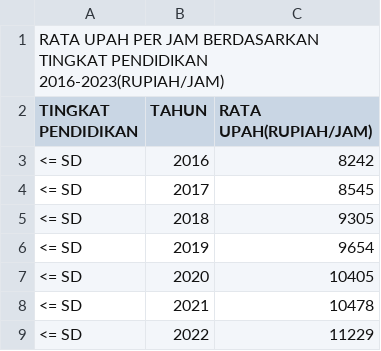
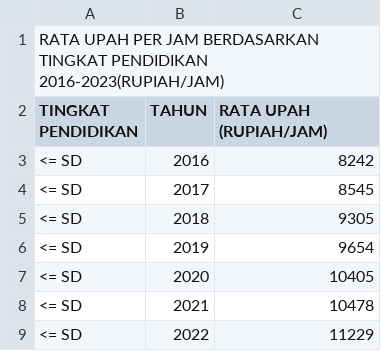
Before and after one commit to frzxw/EDA-data-mining-6, a CSV file: cleaned/upah/rata_upah_per_jam_tingkat_pendidikan_2016-2023.csv, drawn as a sheet; only a part is shown.

Commit message:
Update rata_upah_per_jam_tingkat_pendidikan_2016-2023.csv

```diff
--- a/cleaned/upah/rata_upah_per_jam_tingkat_pendidikan_2016-2023.csv
+++ b/cleaned/upah/rata_upah_per_jam_tingkat_pendidikan_2016-2023.csv
@@ -1,3 +1,3 @@
 RATA UPAH PER JAM BERDASARKAN TINGKAT PENDIDIKAN 2016-2023(RUPIAH/JAM),,
-TINGKAT PENDIDIKAN,TAHUN,RATA UPAH(RUPIAH/JAM)
+TINGKAT PENDIDIKAN,TAHUN,RATA UPAH (RUPIAH/JAM)
 <= SD,2016,8242
```
